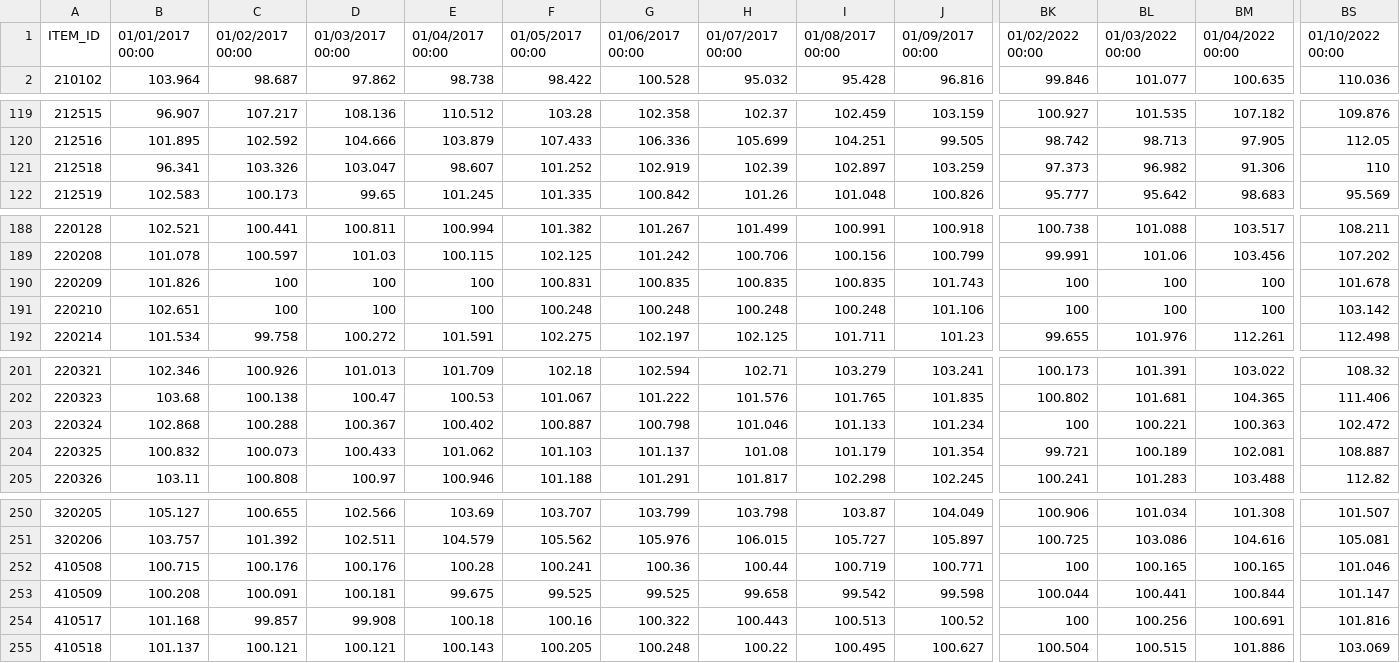
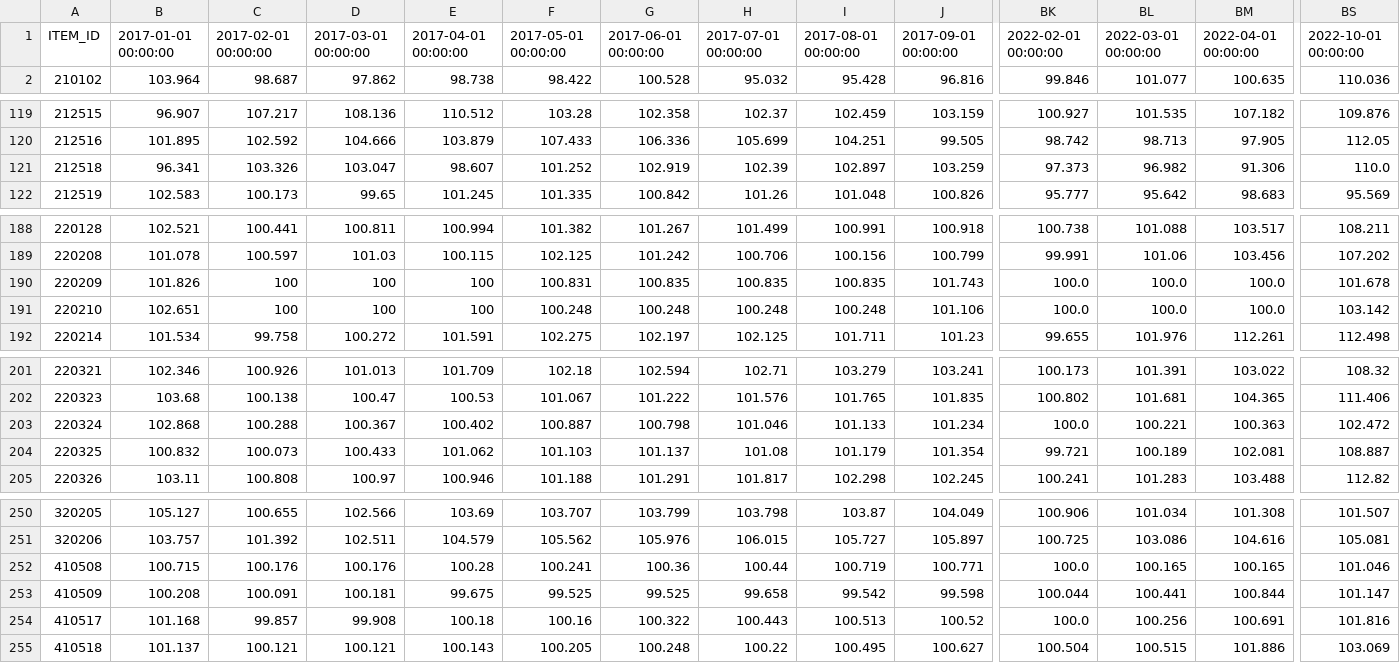
Before and after one commit to henryjameslau/cpi-items-actions, a CSV file: unchained.csv, drawn as a sheet; only a part is shown, gaps mark what is left out; the diff covers the shown part only; the diff names each change by its address in the sheet, - before the commit and + after, or states it on an @@ line.

Commit message:
properly formatted unchained

```diff
--- a/unchained.csv
+++ b/unchained.csv
-B1: 01/01/2017 00:00
+B1: 2017-01-01 00:00:00
-C1: 01/02/2017 00:00
+C1: 2017-02-01 00:00:00
-D1: 01/03/2017 00:00
+D1: 2017-03-01 00:00:00
-E1: 01/04/2017 00:00
+E1: 2017-04-01 00:00:00
-F1: 01/05/2017 00:00
+F1: 2017-05-01 00:00:00
-G1: 01/06/2017 00:00
+G1: 2017-06-01 00:00:00
-H1: 01/07/2017 00:00
+H1: 2017-07-01 00:00:00
-I1: 01/08/2017 00:00
+I1: 2017-08-01 00:00:00
-J1: 01/09/2017 00:00
+J1: 2017-09-01 00:00:00
-BK1: 01/02/2022 00:00
+BK1: 2022-02-01 00:00:00
-BL1: 01/03/2022 00:00
+BL1: 2022-03-01 00:00:00
-BM1: 01/04/2022 00:00
+BM1: 2022-04-01 00:00:00
-BS1: 01/10/2022 00:00
+BS1: 2022-10-01 00:00:00
-BS121: 110
+BS121: 110.0
-BK190:BK191: 100
+BK190:BK191: 100.0
-BL190:BL191: 100
+BL190:BL191: 100.0
-BM190:BM191: 100
+BM190:BM191: 100.0
-BK203: 100
+BK203: 100.0
-BK252: 100
+BK252: 100.0
-BK254: 100
+BK254: 100.0
```
Also changed, not shown: 63 edited cells elsewhere in this file, 1 other file.
